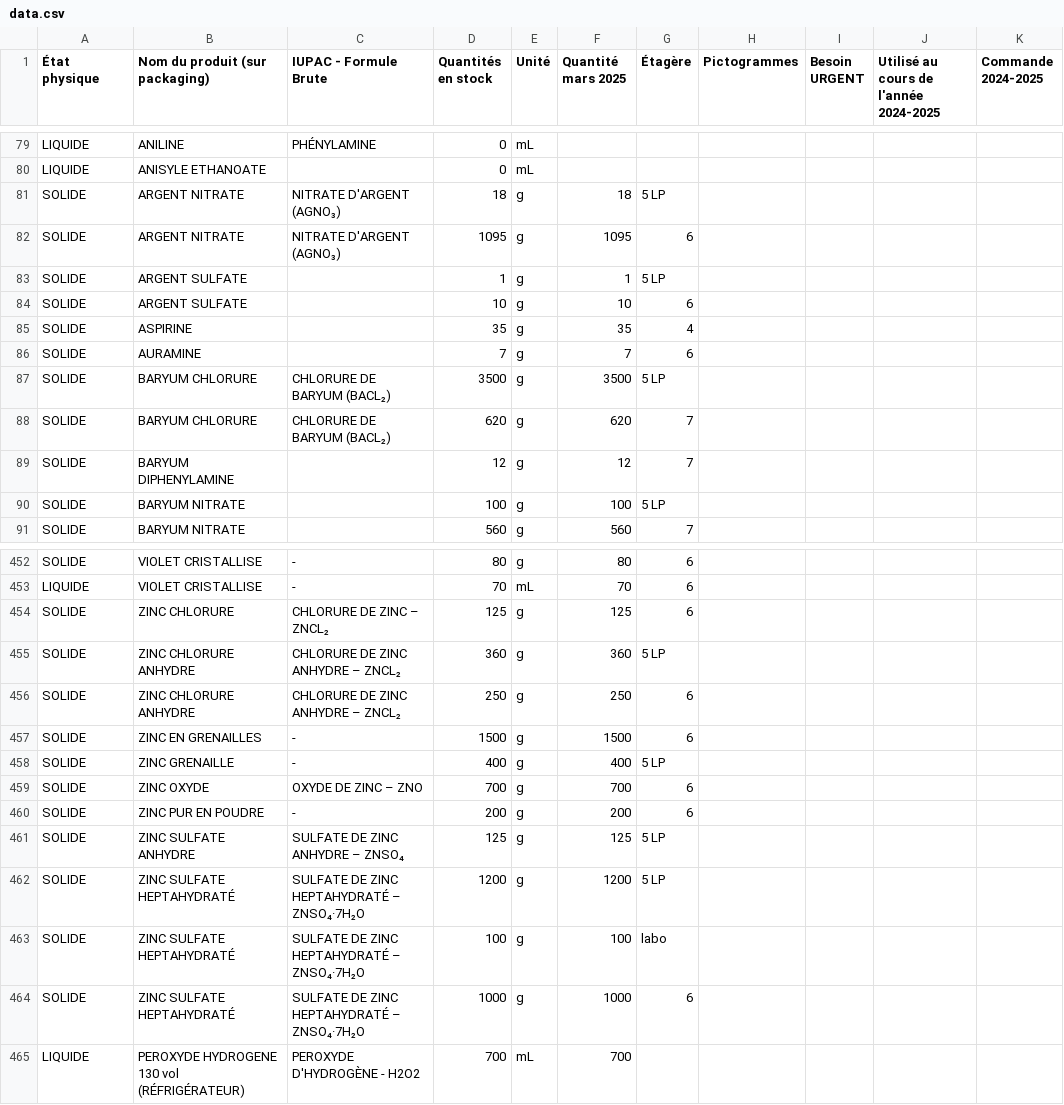
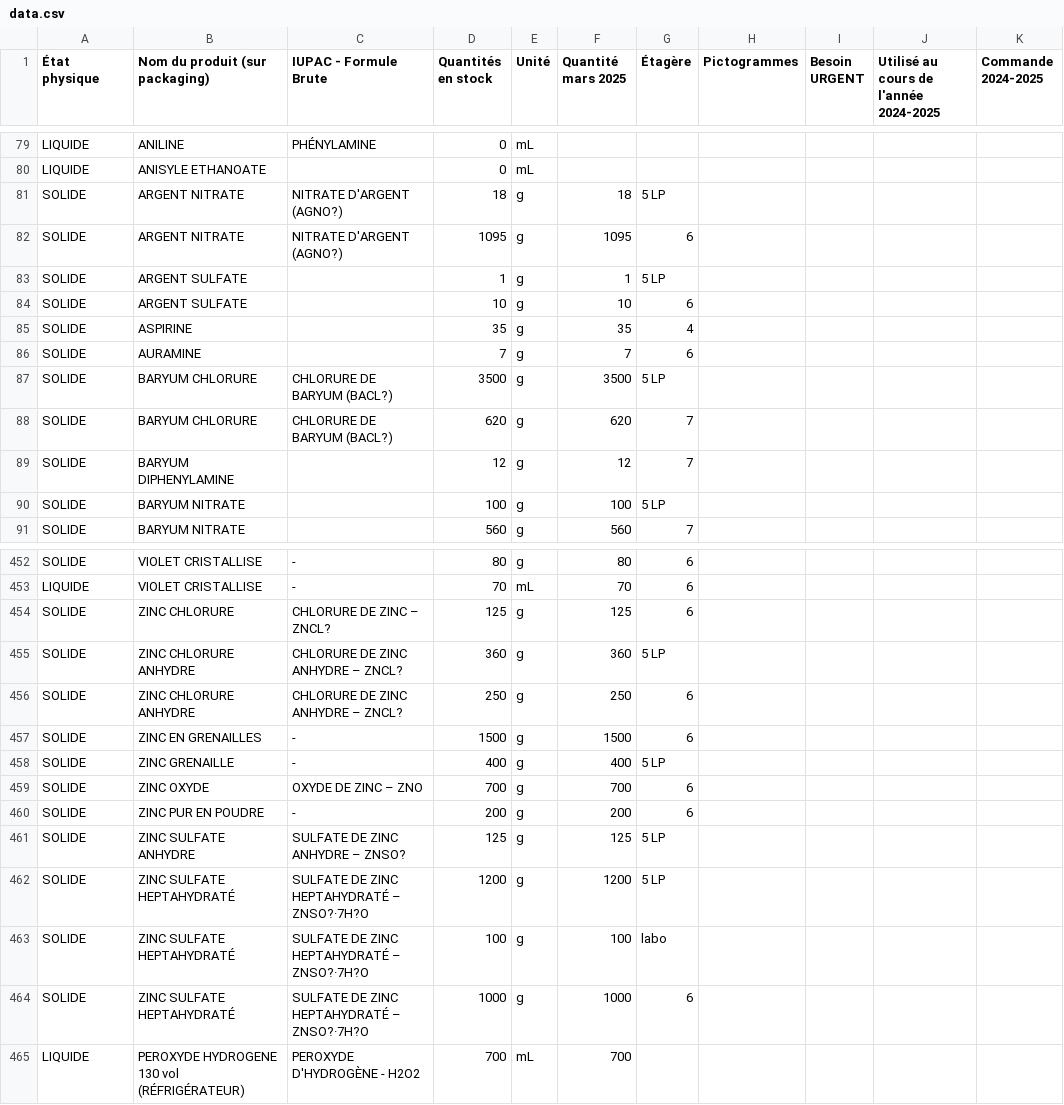
Before and after one commit to Gestionlabo/gestionlabo, a CSV file: data.csv, drawn as a sheet; only a part is shown, gaps mark what is left out; the diff covers the shown part only; the diff names each change by its address in the sheet, - before the commit and + after, or states it on an @@ line.

```diff
--- a/data.csv
+++ b/data.csv
-C81:C82 (IUPAC - Formule Brute): NITRATE D'ARGENT (AGNO₃)
+C81:C82 (IUPAC - Formule Brute): NITRATE D'ARGENT (AGNO?)
-C87:C88 (IUPAC - Formule Brute): CHLORURE DE BARYUM (BACL₂)
+C87:C88 (IUPAC - Formule Brute): CHLORURE DE BARYUM (BACL?)
-C454 (IUPAC - Formule Brute): CHLORURE DE ZINC – ZNCL₂
+C454 (IUPAC - Formule Brute): CHLORURE DE ZINC – ZNCL?
-C455:C456 (IUPAC - Formule Brute): CHLORURE DE ZINC ANHYDRE – ZNCL₂
+C455:C456 (IUPAC - Formule Brute): CHLORURE DE ZINC ANHYDRE – ZNCL?
-C461 (IUPAC - Formule Brute): SULFATE DE ZINC ANHYDRE – ZNSO₄
+C461 (IUPAC - Formule Brute): SULFATE DE ZINC ANHYDRE – ZNSO?
-C462:C464 (IUPAC - Formule Brute): SULFATE DE ZINC HEPTAHYDRATÉ – ZNSO₄·7H₂O
+C462:C464 (IUPAC - Formule Brute): SULFATE DE ZINC HEPTAHYDRATÉ – ZNSO?·7H?O
```
Also changed, not shown: 25 edited cells elsewhere in this file.
